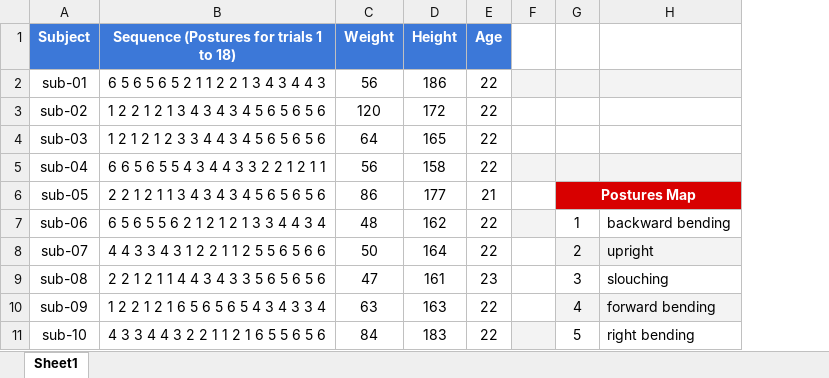
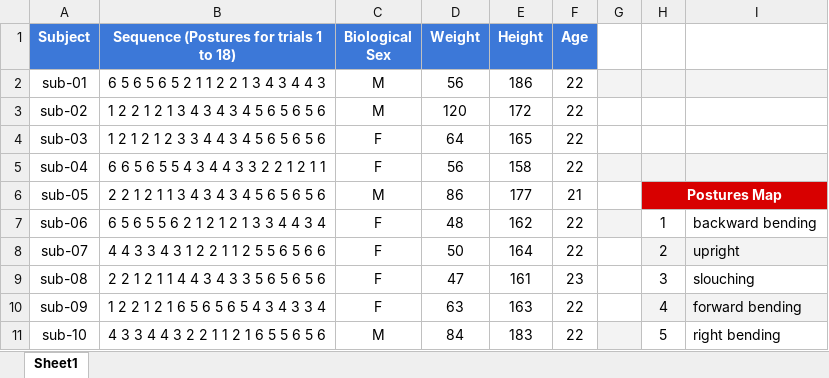
Before and after one commit to nariman-ahmed/IMU-Sitting-Postures-Dataset, an Excel workbook: IMU Dataset Trial Posture Sequences.xlsx, sheet Sheet1, drawn as a sheet; only a part is shown; values as stored, in another font and other column widths than the file's, no borders; charts and pictures and conditional formats not drawn; the diff names each change by its address in the sheet, - before the commit and + after, or states it on an @@ line.

Commit message:
Updates in the dataset excel sheet

```diff
--- a/IMU Dataset Trial Posture Sequences.xlsx (sheet Sheet1)
+++ b/IMU Dataset Trial Posture Sequences.xlsx (sheet Sheet1)
+column C (Biological Sex), rows 2-11: M | M | F | F | M | F | F | F | F | M
```
Also changed, not shown: charts or pictures, 1 other file.
